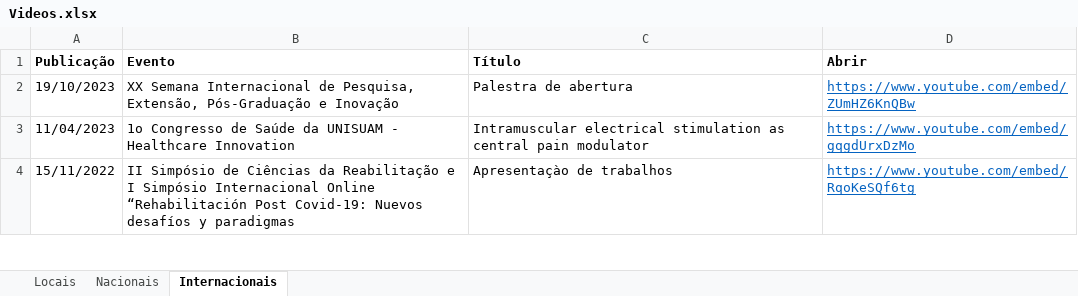
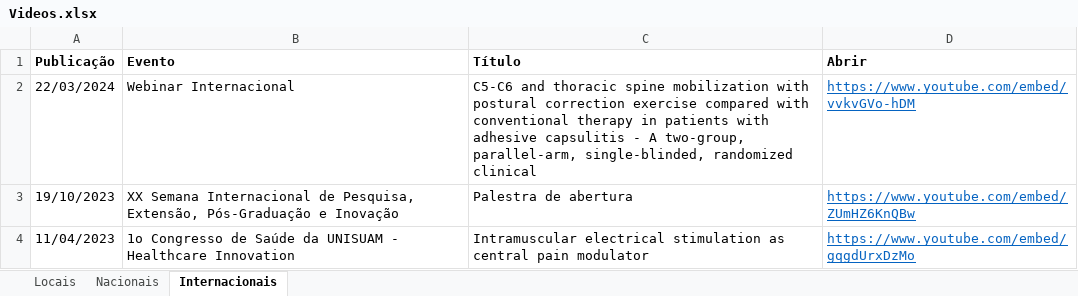
Before and after one commit to ppgcr-unisuam/observatoriocr, an Excel workbook: PPG/Videos.xlsx, sheet Internacionais, drawn as a sheet; only a part is shown; the shorter side is filled out with more unchanged rows; values as stored, in another font and other column widths than the file's, no borders; the diff names each change by its address in the sheet, - before the commit and + after, or states it on an @@ line.

```diff
--- a/PPG/Videos.xlsx (sheet Internacionais)
+++ b/PPG/Videos.xlsx (sheet Internacionais)
+row 2: 22/03/2024 | Webinar Internacional | C5-C6 and thoracic spine mobilization with postural correction exercise compared with conventional therapy in patients with adhesive capsulitis - A two-group, parallel-arm, single-blinded, randomized clinical | https://www.youtube.com/embed/vvkvGVo-hDM
```
Also changed, not shown: PPG/Discentes.xlsx, 3 other files.
